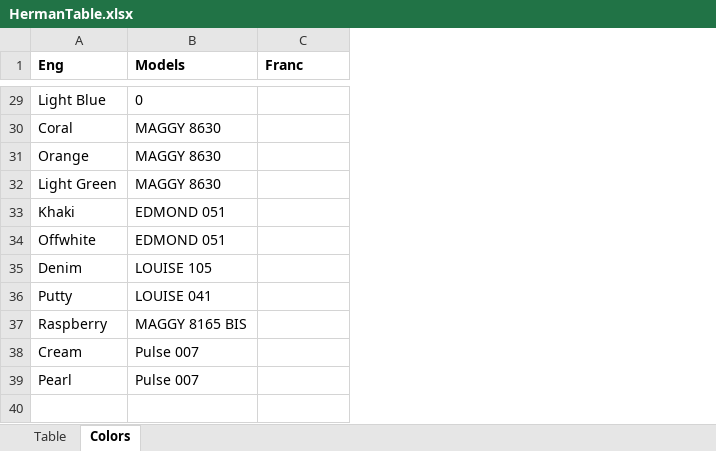
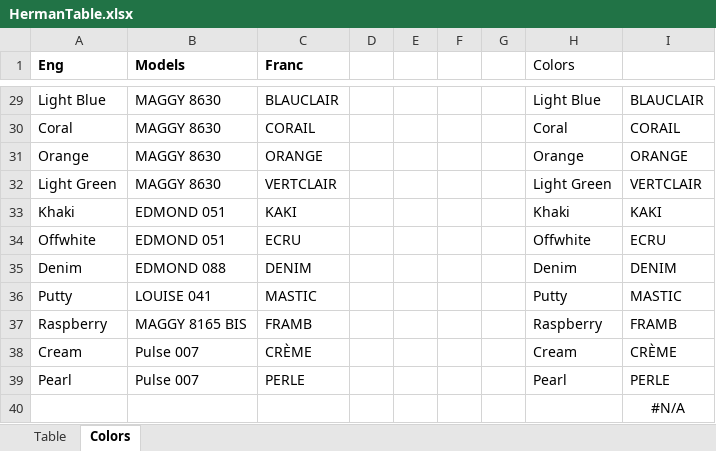
Before and after one commit to seyanaracore/HatsAndCaps, an Excel workbook: Excel/Herman (HTML Catalog Parser)/HermanTable.xlsx, sheet Colors, drawn as a sheet; only a part is shown, gaps mark what is left out; values as stored, in another font and other column widths than the file's, no borders; conditional formats not drawn; the diff covers the shown part only; the diff names each change by its address in the sheet, - before the commit and + after, or states it on an @@ line.

Commit message:
Franc colors

```diff
--- a/Excel/Herman (HTML Catalog Parser)/HermanTable.xlsx (sheet Colors)
+++ b/Excel/Herman (HTML Catalog Parser)/HermanTable.xlsx (sheet Colors)
+column D, empty
+column E, empty
+column F, empty
+column G, empty
+column H (Colors), rows 29-39: Light Blue | Coral | Orange | Light Green | Khaki | Offwhite | Denim | Putty | Raspberry | Cream | Pearl
+column I, rows 29-39: BLAUCLAIR | CORAIL | ORANGE | VERTCLAIR | KAKI | ECRU | DENIM | MASTIC | FRAMB | CRÈME | PERLE
-B29 (Models): 0
+B29 (Models): MAGGY 8630
-C29 (Franc): (empty)
+C29 (Franc): BLAUCLAIR
-C30 (Franc): (empty)
+C30 (Franc): CORAIL
-C31 (Franc): (empty)
+C31 (Franc): ORANGE
-C32 (Franc): (empty)
+C32 (Franc): VERTCLAIR
-C33 (Franc): (empty)
+C33 (Franc): KAKI
-C34 (Franc): (empty)
+C34 (Franc): ECRU
-B35 (Models): LOUISE 105
+B35 (Models): EDMOND 088
-C35 (Franc): (empty)
+C35 (Franc): DENIM
-C36 (Franc): (empty)
+C36 (Franc): MASTIC
-C37 (Franc): (empty)
+C37 (Franc): FRAMB
-C38 (Franc): (empty)
+C38 (Franc): CRÈME
-C39 (Franc): (empty)
+C39 (Franc): PERLE
+row 40:  |  |  |  |  |  |  |  | #N/A
```
Also changed, not shown: 24 edited cells elsewhere in this sheet.
